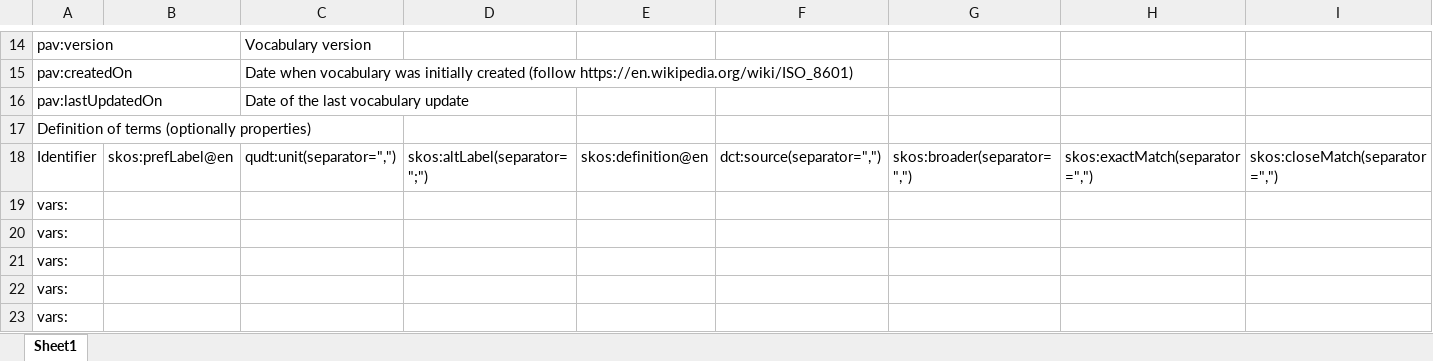
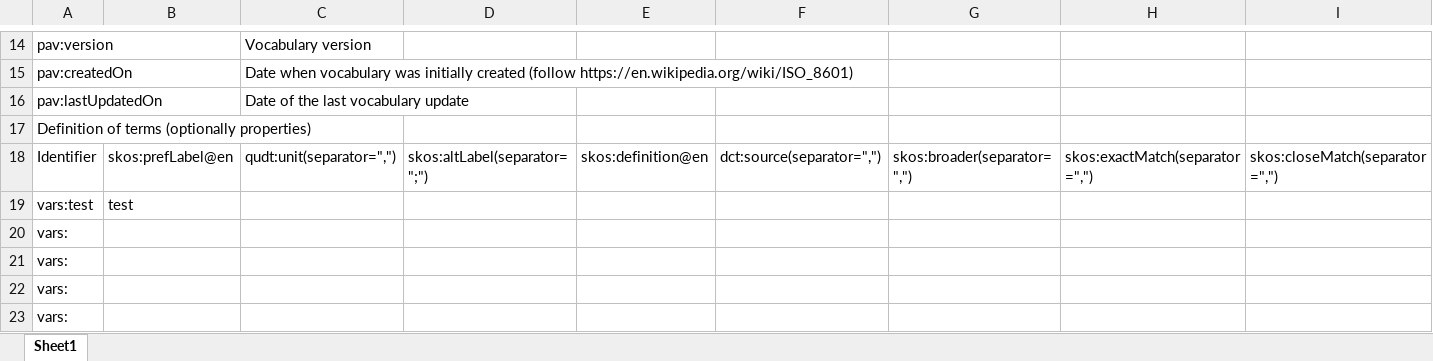
Before and after one commit to m4m-dk/DTUbib-vocab, an Excel workbook: vocabulary.xlsx, sheet Sheet1, drawn as a sheet; only a part is shown, gaps mark what is left out; values as stored, in another font and other column widths than the file's, no borders; removed rows and columns are numbered as before the commit, all else as after; rows hold the shown columns only; the diff names each change by its address in the sheet, - before the commit and + after, or states it on an @@ line.

```diff
--- a/vocabulary.xlsx (sheet Sheet1)
+++ b/vocabulary.xlsx (sheet Sheet1)
-row 19: vars:
+row 19: vars:test | test
```
Also changed, not shown: 4 other files.
